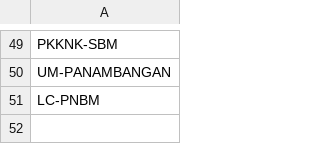
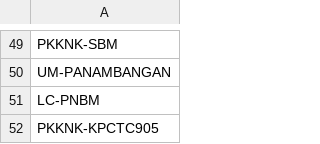
Before and after one commit to duniandis/data_apk, a CSV file: user_sipuhh_bu.csv, drawn as a sheet; only a part is shown, gaps mark what is left out; the diff names each change by its address in the sheet, - before the commit and + after, or states it on an @@ line.

Commit message:
Update user_sipuhh_bu.csv

```diff
--- a/user_sipuhh_bu.csv
+++ b/user_sipuhh_bu.csv
+row 52: PKKNK-KPCTC905
```
